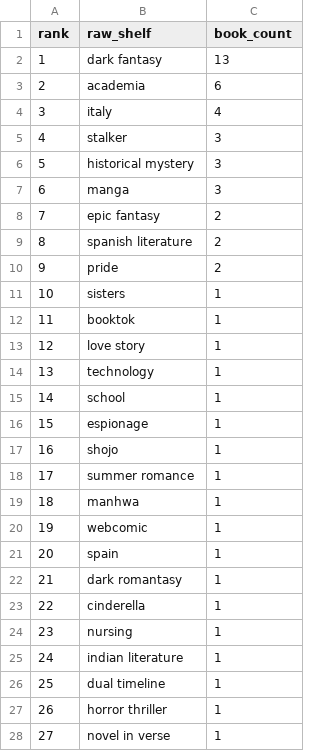
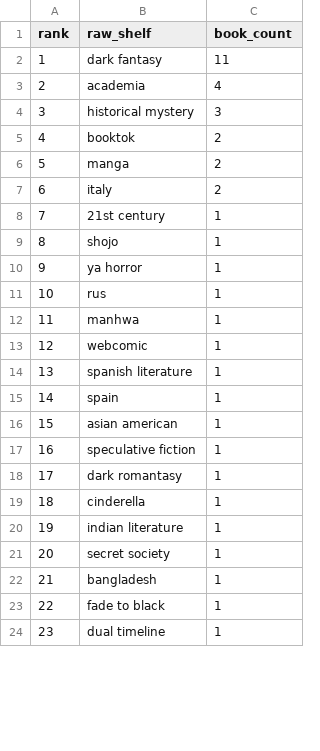
Before and after one commit to mariah32p/threnne-analytics, a CSV file: data/exports/unmapped_shelves.csv, drawn as a sheet; only a part is shown; removed rows and columns are numbered as before the commit, all else as after; the diff covers the shown part only; the diff names each change by its address in the sheet, - before the commit and + after, or states it on an @@ line.

```diff
--- a/data/exports/unmapped_shelves.csv
+++ b/data/exports/unmapped_shelves.csv
-C2 (book_count): 13
+C2 (book_count): 11
-C3 (book_count): 6
+C3 (book_count): 4
-row 4: 3 | italy | 4
-row 5: 4 | stalker | 3
@@ column A (rank) renumbered between rows 4 and 32 @@
+row 5: 4 | booktok | 2
-C6 (book_count): 3
+C6 (book_count): 2
-B7 (raw_shelf): epic fantasy
+B7 (raw_shelf): italy
-row 9: 8 | spanish literature | 2
-row 10: 9 | pride | 2
-row 11: 10 | sisters | 1
-row 12: 11 | booktok | 1
-B8 (raw_shelf): love story
+B8 (raw_shelf): 21st century
-row 14: 13 | technology | 1
-row 15: 14 | school | 1
-row 16: 15 | espionage | 1
-B10 (raw_shelf): summer romance
+B10 (raw_shelf): ya horror
+row 11: 10 | rus | 1
+row 14: 13 | spanish literature | 1
+row 16: 15 | asian american | 1
+row 17: 16 | speculative fiction | 1
-row 24: 23 | nursing | 1
+row 21: 20 | secret society | 1
+row 22: 21 | bangladesh | 1
+row 23: 22 | fade to black | 1
-row 27: 26 | horror thriller | 1
-row 28: 27 | novel in verse | 1
```
Also changed, not shown: 4 added rows, 3 removed rows and 5 edited cells elsewhere in this file, data/exports/forecast_report.csv, data/exports/forecast_stacks_report.csv, 4 other files.
